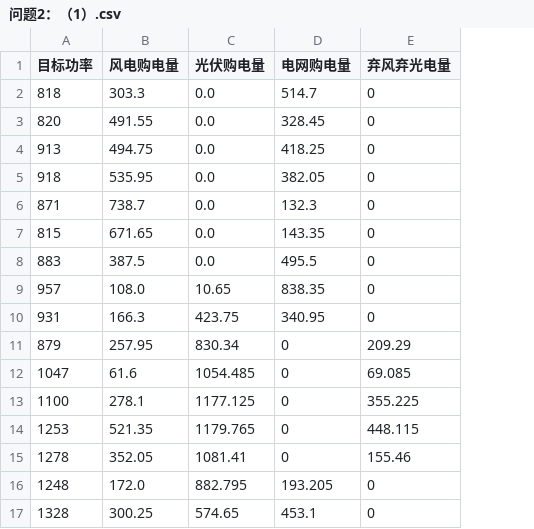
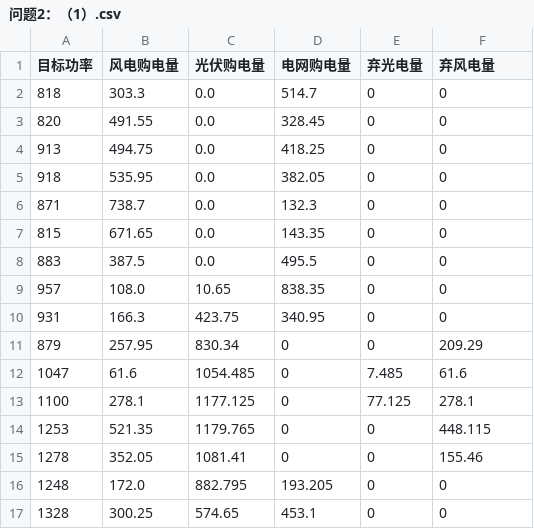
Before and after one commit to CharlesTS/2024_math_model, a CSV file: 问题2：（1）.csv, drawn as a sheet; only a part is shown; addresses are those after the commit; the diff names each change by its address in the sheet, - before the commit and + after, or states it on an @@ line.

```diff
--- a/问题2：（1）.csv
+++ b/问题2：（1）.csv
+column E (弃光电量), rows 2-17: 0 | 0 | 0 | 0 | 0 | 0 | 0 | 0 | 0 | 0 | 7.485 | 77.125 | 0 | 0 | 0 | 0
-F1: 弃风弃光电量
+F1: 弃风电量
-F12 (弃风电量): 69.085
+F12 (弃风电量): 61.6
-F13 (弃风电量): 355.225
+F13 (弃风电量): 278.1
```
Also changed, not shown: 5 other files.
